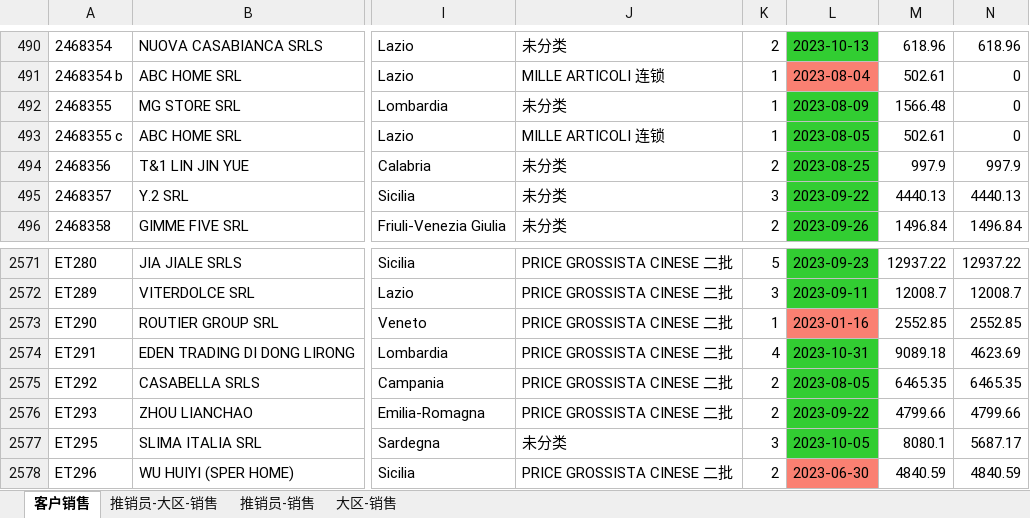
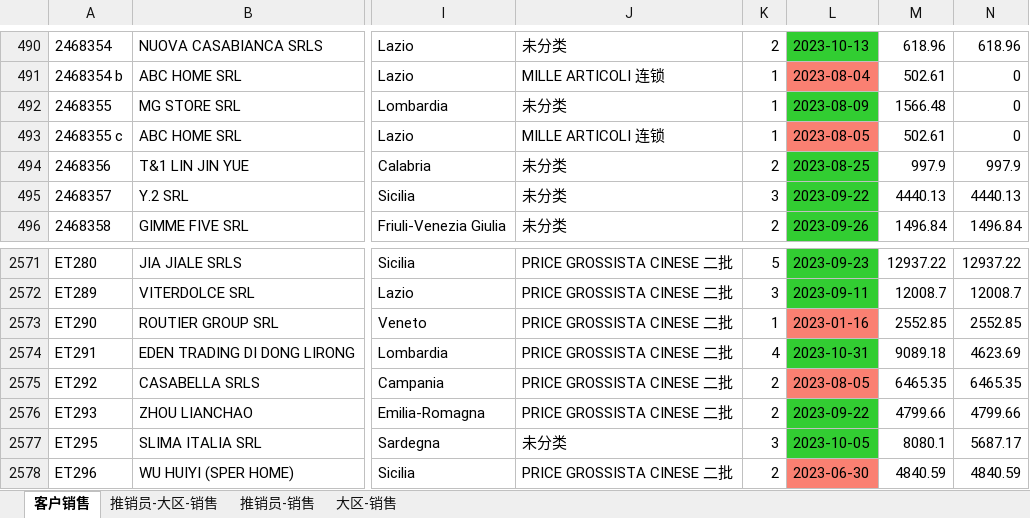
Before and after one commit to ClaytonStudent/demodjango, an Excel workbook: media/ClientReport.xlsx, sheet 客户销售, drawn as a sheet; only a part is shown, gaps mark what is left out; values as stored, in another font and other column widths than the file's, no borders; the diff names each change by its address in the sheet, - before the commit and + after, or states it on an @@ line.

```diff
--- a/media/ClientReport.xlsx (sheet 客户销售)
+++ b/media/ClientReport.xlsx (sheet 客户销售)
-L493 fill: #32CD32
+L493 fill: #FA8072
-L2575 fill: #32CD32
+L2575 fill: #FA8072
```
Also changed, not shown: 4 other files.
